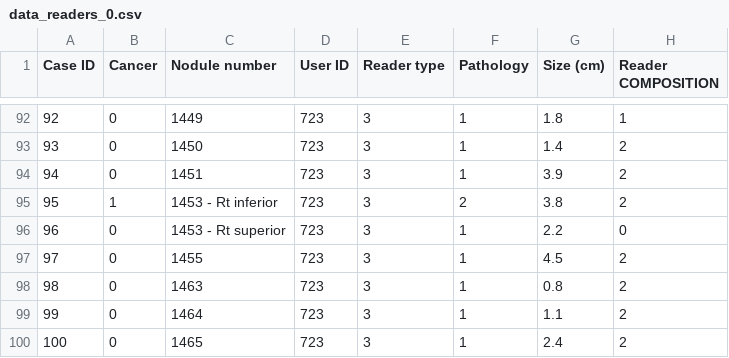
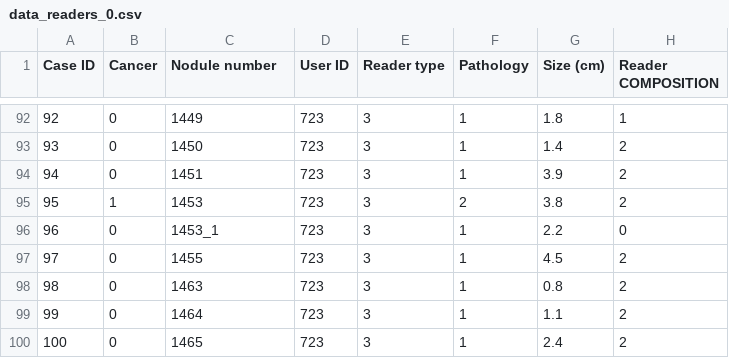
Before and after one commit to mateuszbuda/deep-thyroid-nodules, a CSV file: results/data/data_readers_0.csv, drawn as a sheet; only a part is shown, gaps mark what is left out; the diff covers the shown part only; the diff names each change by its address in the sheet, - before the commit and + after, or states it on an @@ line.

Commit message:
changed nodules ids for readers to match dl and main reader

```diff
--- a/results/data/data_readers_0.csv
+++ b/results/data/data_readers_0.csv
-C95 (Nodule number): 1453 - Rt inferior
+C95 (Nodule number): 1453
-C96 (Nodule number): 1453 - Rt superior
+C96 (Nodule number): 1453_1
```
Also changed, not shown: 22 edited cells elsewhere in this file, results/data/data_readers_1.csv, results/data/data_readers_2.csv, 6 other files.
